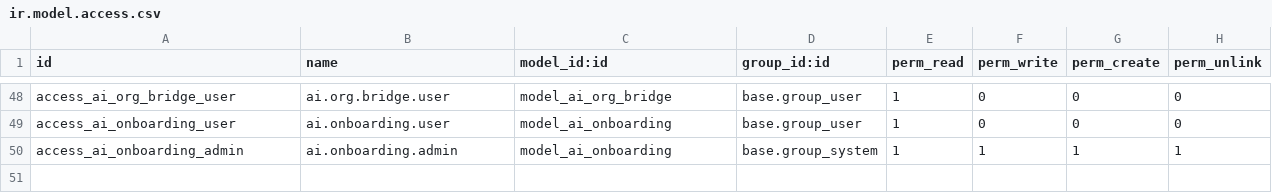
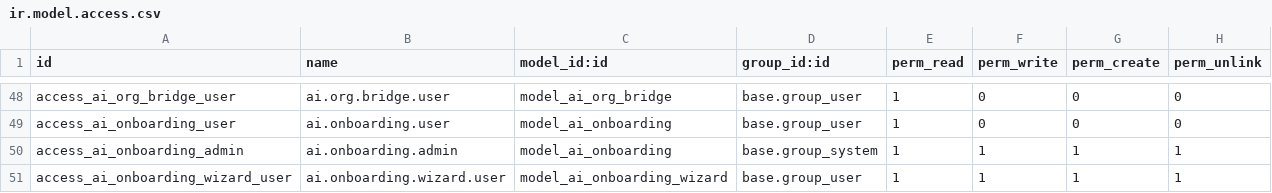
Before and after one commit to vertelab/odoo-ai, a CSV file: ai_agent_core/security/ir.model.access.csv, drawn as a sheet; only a part is shown, gaps mark what is left out.

Commit message:
feat: AI Organization — onboarding wizard, watch init_type, heartbeat, demo data
- ai.onboarding + wizard: scan modules → interview → proposal → create org
- init_type 'watch': base_automation auto-creation + _trigger_watch
- Default coworker 'Allmän' via migration 1.8 (is_default, heartbeat)
- Templates: accounting_firm + consulting_firm (JSON)
- Demo: Order-Vakten coworker med watch (sale.order)
- hr dependency + base_automation dependency
- hr.employee is_ai / ai_coworker_id, hr.department ai_manager_id
- res.config.settings: heartbeat_enabled + interval

```diff
--- a/ai_agent_core/security/ir.model.access.csv
+++ b/ai_agent_core/security/ir.model.access.csv
@@ -50 +50,2 @@ access_ai_onboarding_user,ai.onboarding.user,model_ai_onboarding,base.group_user
 access_ai_onboarding_admin,ai.onboarding.admin,model_ai_onboarding,base.group_system,1,1,1,1
+access_ai_onboarding_wizard_user,ai.onboarding.wizard.user,model_ai_onboarding_wizard,base.group_user,1,1,1,1
```
Also changed, not shown: 9 other files.
